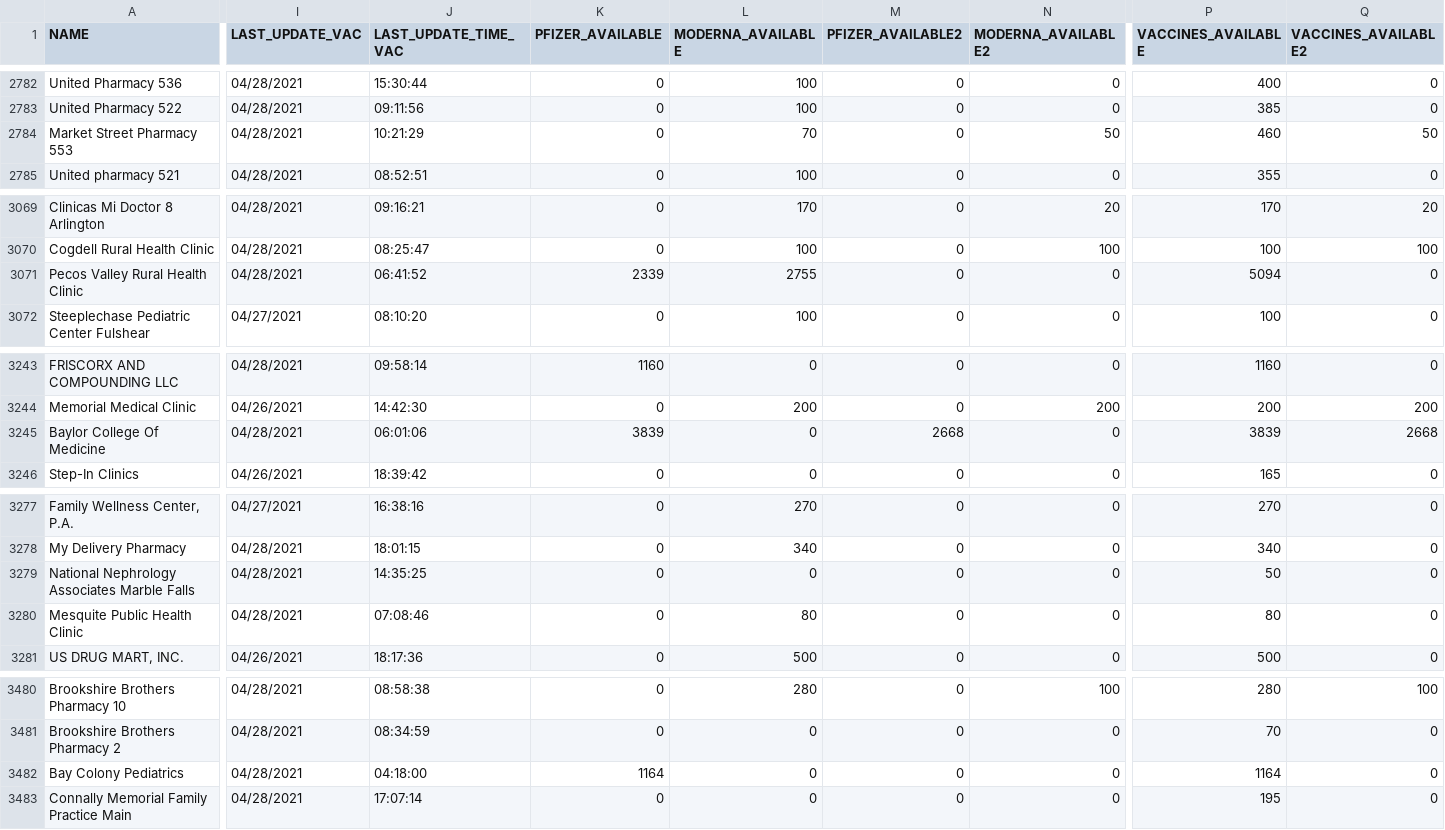
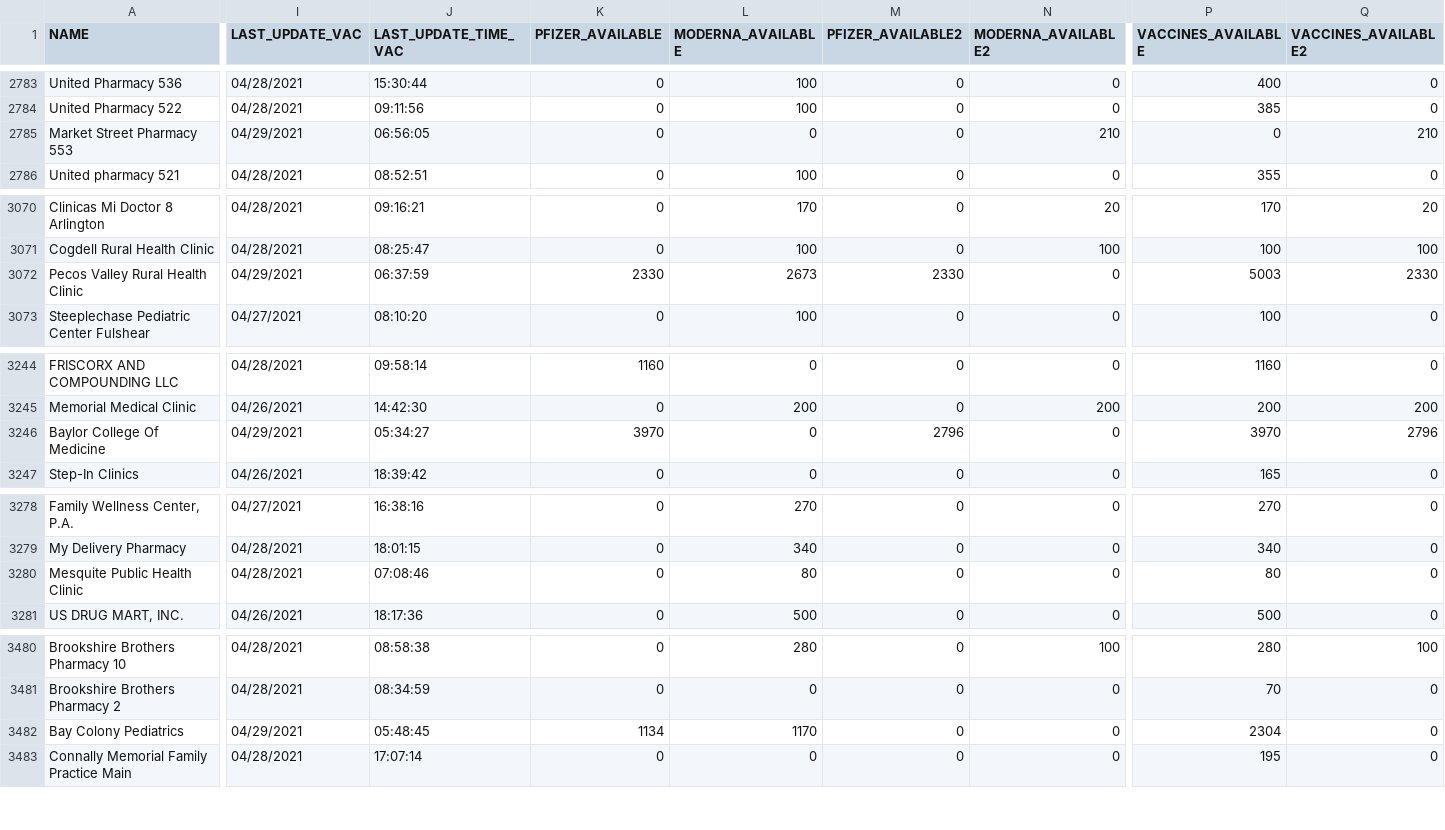
Before and after one commit to shiruken/covid-texas-data, a CSV file: TexasVaccineProviderData/2021-04-29.csv, drawn as a sheet; only a part is shown, gaps mark what is left out; removed rows and columns are numbered as before the commit, all else as after; rows hold the shown columns only; the diff covers the shown part only; the diff names each change by its address in the sheet, - before the commit and + after, or states it on an @@ line.

```diff
--- a/TexasVaccineProviderData/2021-04-29.csv
+++ b/TexasVaccineProviderData/2021-04-29.csv
-I2785 (LAST_UPDATE_VAC): 04/28/2021
+I2785 (LAST_UPDATE_VAC): 04/29/2021
-J2785 (LAST_UPDATE_TIME_VAC): 10:21:29
+J2785 (LAST_UPDATE_TIME_VAC): 06:56:05
-L2785 (MODERNA_AVAILABLE): 70
+L2785 (MODERNA_AVAILABLE): 0
-N2785 (MODERNA_AVAILABLE2): 50
+N2785 (MODERNA_AVAILABLE2): 210
-P2785 (VACCINES_AVAILABLE): 460
+P2785 (VACCINES_AVAILABLE): 0
-Q2785 (VACCINES_AVAILABLE2): 50
+Q2785 (VACCINES_AVAILABLE2): 210
-I3072 (LAST_UPDATE_VAC): 04/28/2021
+I3072 (LAST_UPDATE_VAC): 04/29/2021
-J3072 (LAST_UPDATE_TIME_VAC): 06:41:52
+J3072 (LAST_UPDATE_TIME_VAC): 06:37:59
-K3072 (PFIZER_AVAILABLE): 2339
+K3072 (PFIZER_AVAILABLE): 2330
-L3072 (MODERNA_AVAILABLE): 2755
+L3072 (MODERNA_AVAILABLE): 2673
-M3072 (PFIZER_AVAILABLE2): 0
+M3072 (PFIZER_AVAILABLE2): 2330
-P3072 (VACCINES_AVAILABLE): 5094
+P3072 (VACCINES_AVAILABLE): 5003
-Q3072 (VACCINES_AVAILABLE2): 0
+Q3072 (VACCINES_AVAILABLE2): 2330
-I3246 (LAST_UPDATE_VAC): 04/28/2021
+I3246 (LAST_UPDATE_VAC): 04/29/2021
-J3246 (LAST_UPDATE_TIME_VAC): 06:01:06
+J3246 (LAST_UPDATE_TIME_VAC): 05:34:27
-K3246 (PFIZER_AVAILABLE): 3839
+K3246 (PFIZER_AVAILABLE): 3970
-M3246 (PFIZER_AVAILABLE2): 2668
+M3246 (PFIZER_AVAILABLE2): 2796
-P3246 (VACCINES_AVAILABLE): 3839
+P3246 (VACCINES_AVAILABLE): 3970
-Q3246 (VACCINES_AVAILABLE2): 2668
+Q3246 (VACCINES_AVAILABLE2): 2796
-row 3279: National Nephrology Associates Marble Falls | 04/28/2021 | 14:35:25 | 0 | 0 | 0 | 0 | 50 | 0
-I3482 (LAST_UPDATE_VAC): 04/28/2021
+I3482 (LAST_UPDATE_VAC): 04/29/2021
-J3482 (LAST_UPDATE_TIME_VAC): 04:18:00
+J3482 (LAST_UPDATE_TIME_VAC): 05:48:45
-K3482 (PFIZER_AVAILABLE): 1164
+K3482 (PFIZER_AVAILABLE): 1134
-L3482 (MODERNA_AVAILABLE): 0
+L3482 (MODERNA_AVAILABLE): 1170
-P3482 (VACCINES_AVAILABLE): 1164
+P3482 (VACCINES_AVAILABLE): 2304
```
Also changed, not shown: 4 added rows, 3 removed rows, 7 moved rows and 33 edited cells elsewhere in this file.
